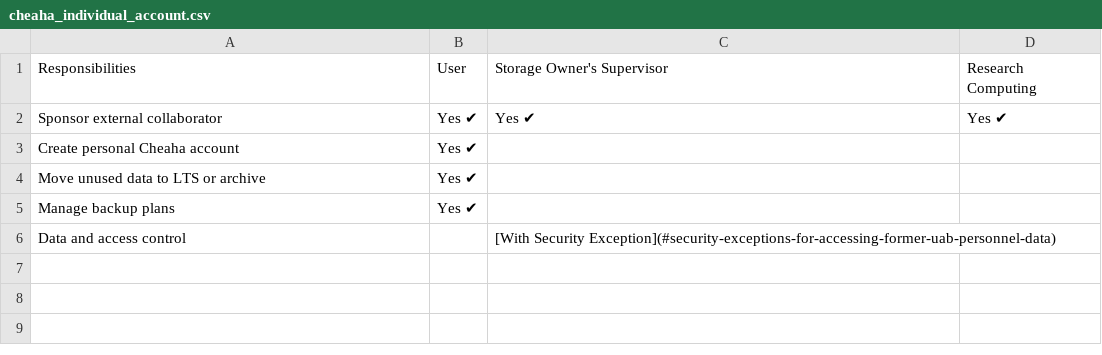
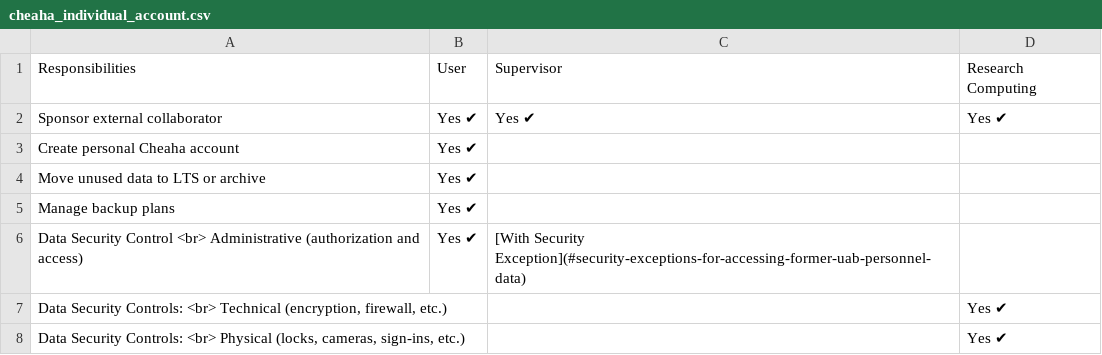
Before and after one commit to uabrc/uabrc.github.io, a CSV file: docs/data_management/res/cheaha_individual_account.csv, drawn as a sheet; removed rows and columns are numbered as before the commit, all else as after; the diff names each change by its address in the sheet, - before the commit and + after, or states it on an @@ line.

Commit message:
addressing issues with content formatting and typos

```diff
--- a/docs/data_management/res/cheaha_individual_account.csv
+++ b/docs/data_management/res/cheaha_individual_account.csv
-C1: Storage Owner's Supervisor
+C1: Supervisor
-row 6: Data and access control |  | [With Security Exception](#security-exceptions-for-accessing-former-uab-personnel-data)
+row 6: Data Security Control <br> Administrative (authorization and access) | Yes ✔ | [With Security Exception](#security-exceptions-for-accessing-former-uab-personnel-data)
+row 7: Data Security Controls: <br> Technical (encryption, firewall, etc.) |  |  | Yes ✔
+row 8: Data Security Controls: <br> Physical (locks, cameras, sign-ins, etc.) |  |  | Yes ✔
```
Also changed, not shown: docs/data_management/res/cheaha_project_directory.csv, 3 other files.
